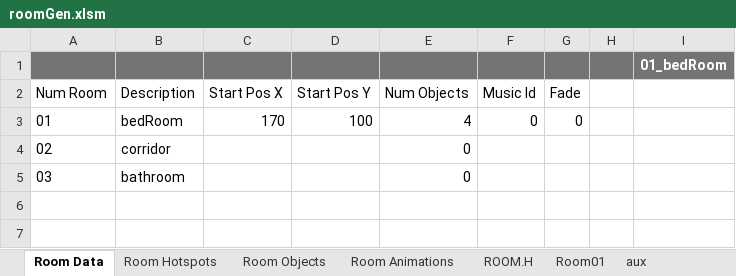
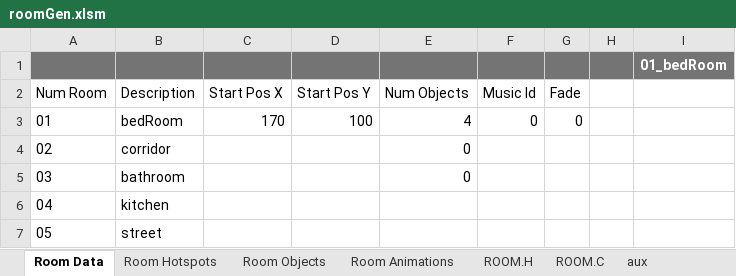
Before and after one commit to warrior-rockk/out-of-cash, an Excel workbook: tools/roomGen.xlsm, sheet Room Data, drawn as a sheet; values as stored, in another font and other column widths than the file's, no borders; charts and pictures and table styles not drawn; the diff names each change by its address in the sheet, - before the commit and + after, or states it on an @@ line.

Commit message:
updated roomGen tool

```diff
--- a/tools/roomGen.xlsm (sheet Room Data)
+++ b/tools/roomGen.xlsm (sheet Room Data)
-sheet tab: Room01
+sheet tab: ROOM.C
+row 6: 04 | kitchen
+row 7: 05 | street
```
Also changed, not shown: sheet Room Hotspots, sheet aux, sheet ROOM.H, charts or pictures.
